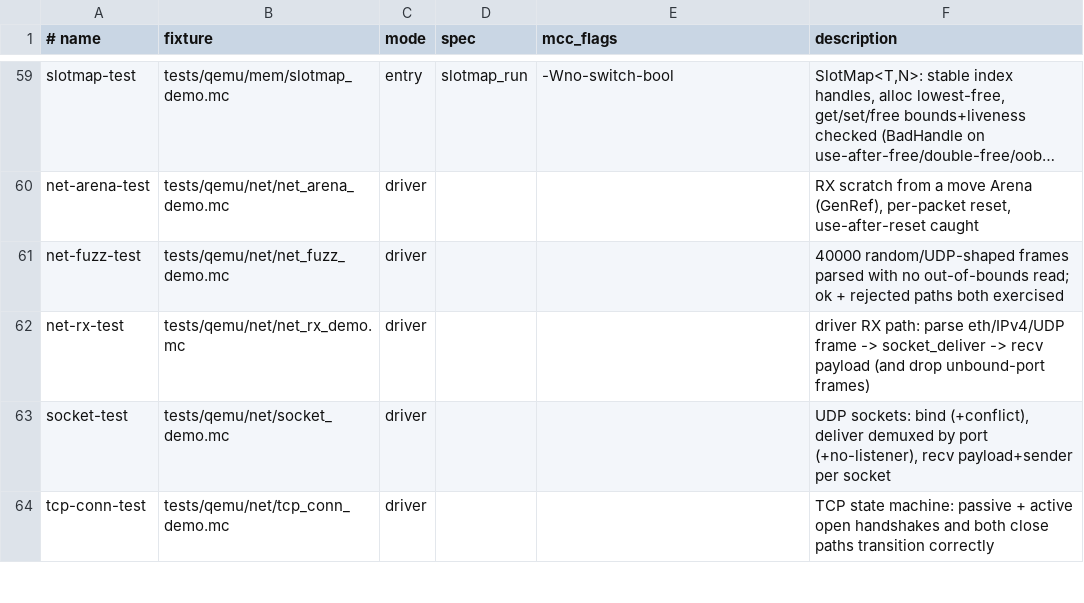
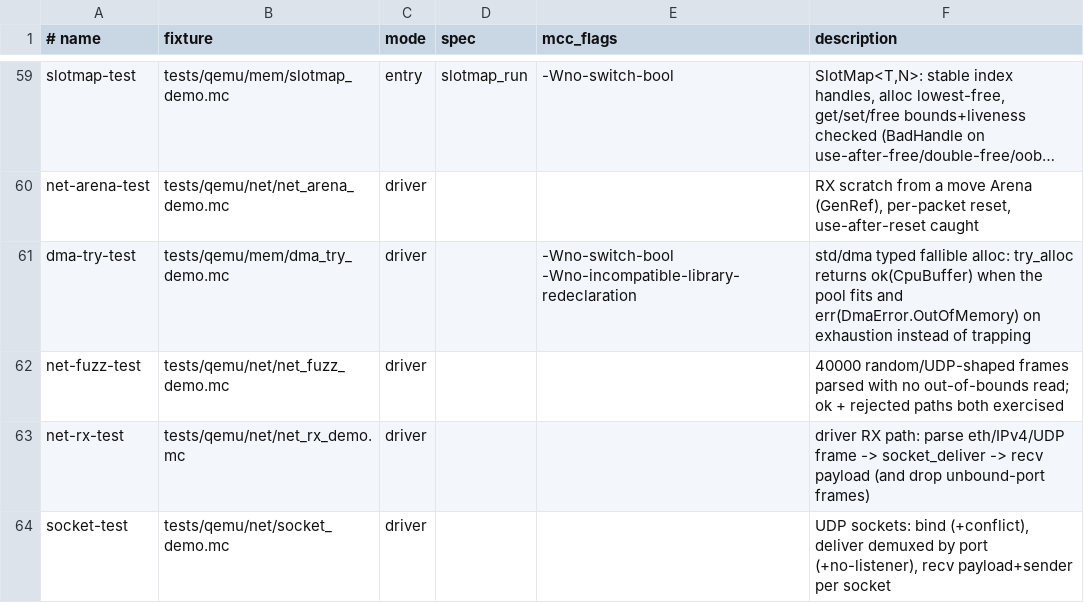
Before and after one commit to Haofei/modern-c, a TSV file: tools/lib/host-tests.tsv, drawn as a sheet; only a part is shown, gaps mark what is left out; the shorter side is filled out with more unchanged rows; long unchanged cells end in …; the diff names each change by its address in the sheet, - before the commit and + after, or states it on an @@ line.

```diff
--- a/tools/lib/host-tests.tsv
+++ b/tools/lib/host-tests.tsv
+row 61: dma-try-test | tests/qemu/mem/dma_try_demo.mc | driver |  | -Wno-switch-bool -Wno-incompatible-library-redeclaration | std/dma typed fallible alloc: try_alloc returns ok(CpuBuffer) when the pool fits and err(DmaError.OutOfMemory) on exhaustion instead of trapping
```
Also changed, not shown: 15 other files.
